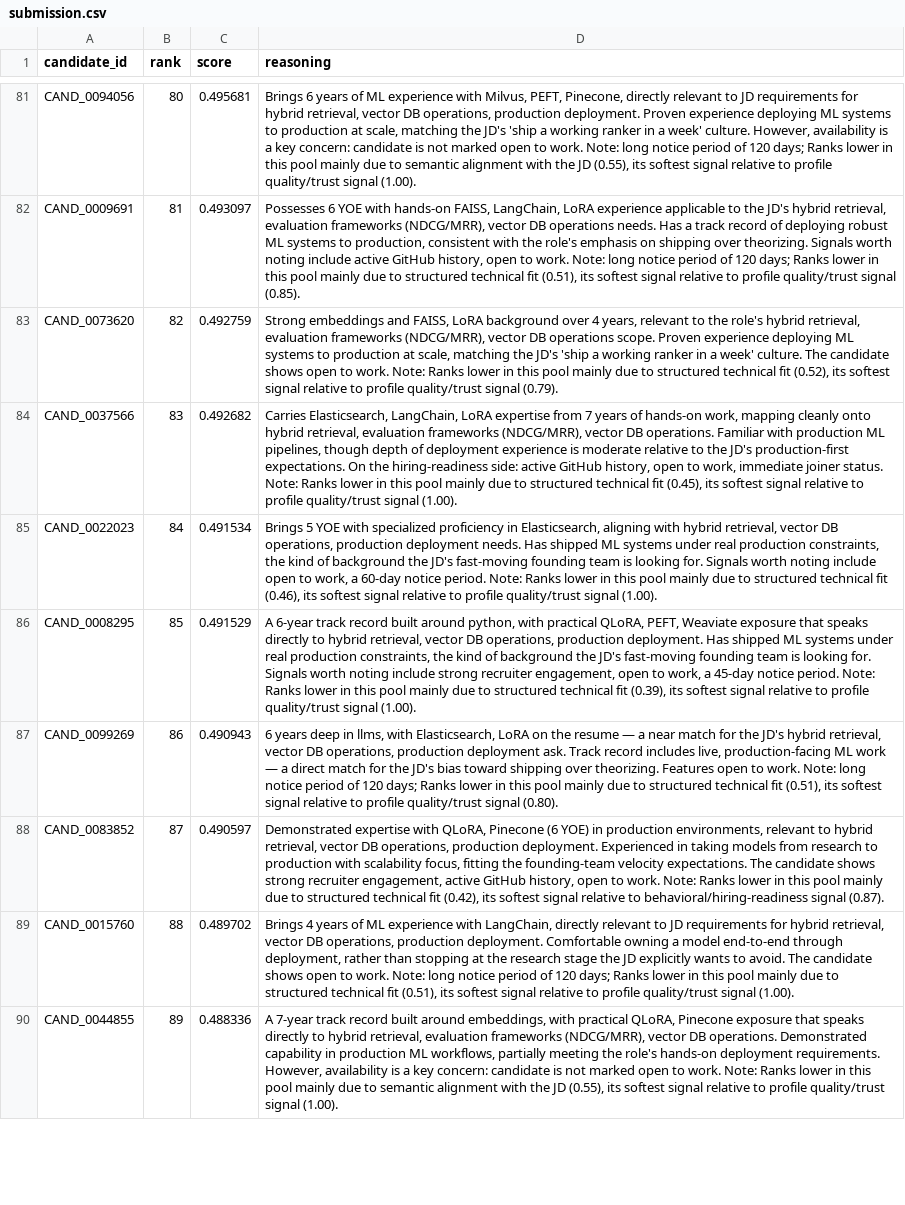
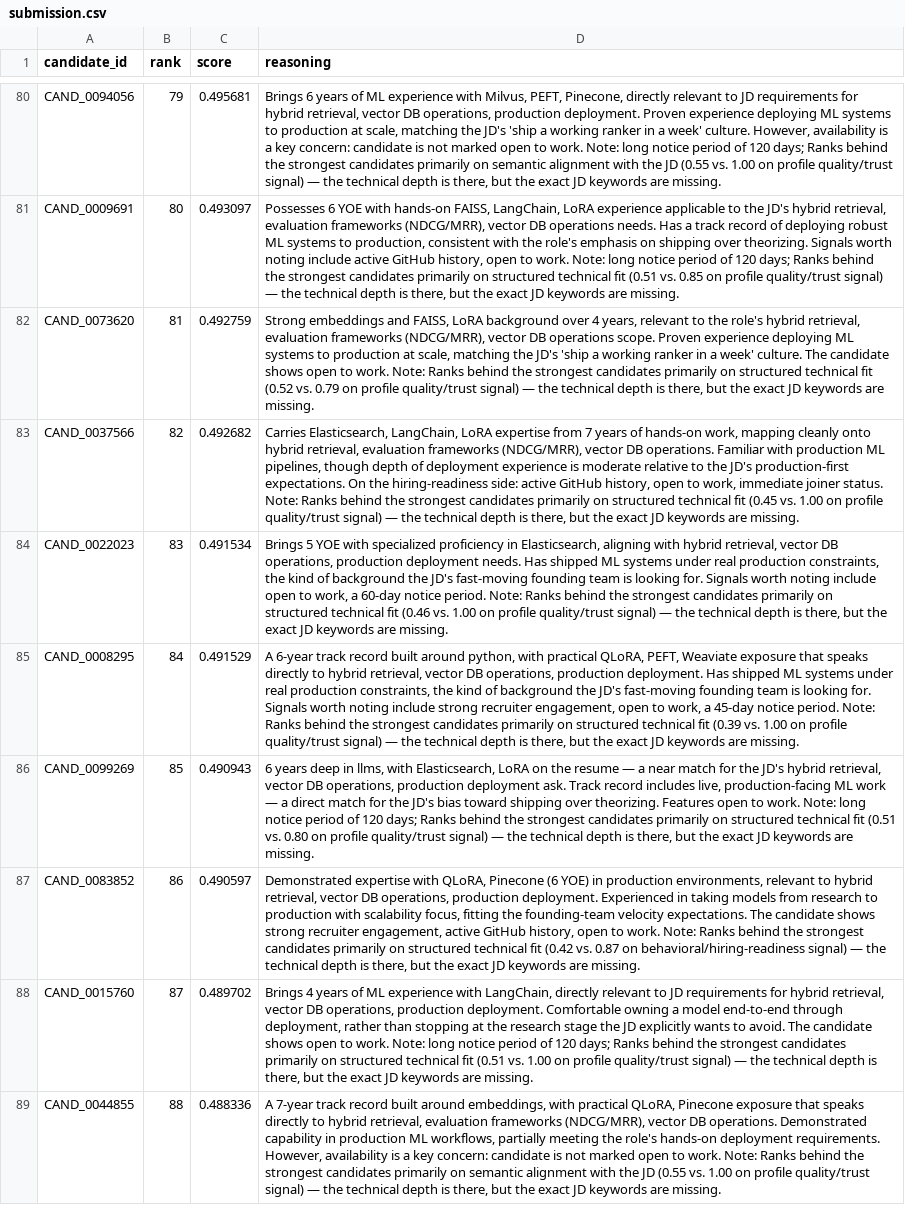
Before and after one commit to devanshuk3/Redrob-Codebase, a CSV file: outputs/submission.csv, drawn as a sheet; only a part is shown, gaps mark what is left out; addresses are those after the commit; the diff covers the shown part only; the diff names each change by its address in the sheet, - before the commit and + after, or states it on an @@ line.

```diff
--- a/outputs/submission.csv
+++ b/outputs/submission.csv
-B80 (rank): 80
+B80 (rank): 79
-D80 (reasoning): …days; Ranks lower in this pool mainly due to semantic alignment with the JD (0.55), its softest signal relative to profile quality/trust signal (1.00).
+D80 (reasoning): …days; Ranks behind the strongest candidates primarily on semantic alignment with the JD (0.55 vs. 1.00 on profile quality/trust signal) — the technical depth is there, but the exact JD keywords are missing.
-B81 (rank): 81
+B81 (rank): 80
-D81 (reasoning): …days; Ranks lower in this pool mainly due to structured technical fit (0.51), its softest signal relative to profile quality/trust signal (0.85).
+D81 (reasoning): …days; Ranks behind the strongest candidates primarily on structured technical fit (0.51 vs. 0.85 on profile quality/trust signal) — the technical depth is there, but the exact JD keywords are missing.
-B82 (rank): 82
+B82 (rank): 81
-D82 (reasoning): …Note: Ranks lower in this pool mainly due to structured technical fit (0.52), its softest signal relative to profile quality/trust signal (0.79).
+D82 (reasoning): …Note: Ranks behind the strongest candidates primarily on structured technical fit (0.52 vs. 0.79 on profile quality/trust signal) — the technical depth is there, but the exact JD keywords are missing.
-B83 (rank): 83
+B83 (rank): 82
-D83 (reasoning): …Note: Ranks lower in this pool mainly due to structured technical fit (0.45), its softest signal relative to profile quality/trust signal (1.00).
+D83 (reasoning): …Note: Ranks behind the strongest candidates primarily on structured technical fit (0.45 vs. 1.00 on profile quality/trust signal) — the technical depth is there, but the exact JD keywords are missing.
-B84 (rank): 84
+B84 (rank): 83
-D84 (reasoning): …Note: Ranks lower in this pool mainly due to structured technical fit (0.46), its softest signal relative to profile quality/trust signal (1.00).
+D84 (reasoning): …Note: Ranks behind the strongest candidates primarily on structured technical fit (0.46 vs. 1.00 on profile quality/trust signal) — the technical depth is there, but the exact JD keywords are missing.
-B85 (rank): 85
+B85 (rank): 84
-D85 (reasoning): …Note: Ranks lower in this pool mainly due to structured technical fit (0.39), its softest signal relative to profile quality/trust signal (1.00).
+D85 (reasoning): …Note: Ranks behind the strongest candidates primarily on structured technical fit (0.39 vs. 1.00 on profile quality/trust signal) — the technical depth is there, but the exact JD keywords are missing.
-B86 (rank): 86
+B86 (rank): 85
-D86 (reasoning): …days; Ranks lower in this pool mainly due to structured technical fit (0.51), its softest signal relative to profile quality/trust signal (0.80).
+D86 (reasoning): …days; Ranks behind the strongest candidates primarily on structured technical fit (0.51 vs. 0.80 on profile quality/trust signal) — the technical depth is there, but the exact JD keywords are missing.
-B87 (rank): 87
+B87 (rank): 86
-D87 (reasoning): …Note: Ranks lower in this pool mainly due to structured technical fit (0.42), its softest signal relative to behavioral/hiring-readiness signal (0.87).
+D87 (reasoning): …Note: Ranks behind the strongest candidates primarily on structured technical fit (0.42 vs. 0.87 on behavioral/hiring-readiness signal) — the technical depth is there, but the exact JD keywords are missing.
-B88 (rank): 88
+B88 (rank): 87
-D88 (reasoning): …days; Ranks lower in this pool mainly due to structured technical fit (0.51), its softest signal relative to profile quality/trust signal (1.00).
+D88 (reasoning): …days; Ranks behind the strongest candidates primarily on structured technical fit (0.51 vs. 1.00 on profile quality/trust signal) — the technical depth is there, but the exact JD keywords are missing.
-B89 (rank): 89
+B89 (rank): 88
-D89 (reasoning): …Note: Ranks lower in this pool mainly due to semantic alignment with the JD (0.55), its softest signal relative to profile quality/trust signal (1.00).
+D89 (reasoning): …Note: Ranks behind the strongest candidates primarily on semantic alignment with the JD (0.55 vs. 1.00 on profile quality/trust signal) — the technical depth is there, but the exact JD keywords are missing.
```
Also changed, not shown: 4 added rows, 4 removed rows and 92 edited cells elsewhere in this file, outputs/debug/candidate_debug.csv, outputs/debug/honeypots_detailed.csv, 3 other files.
